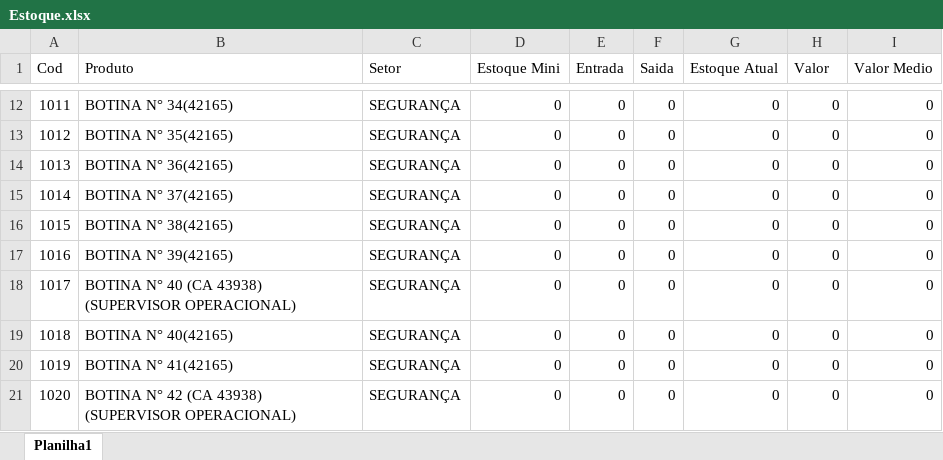
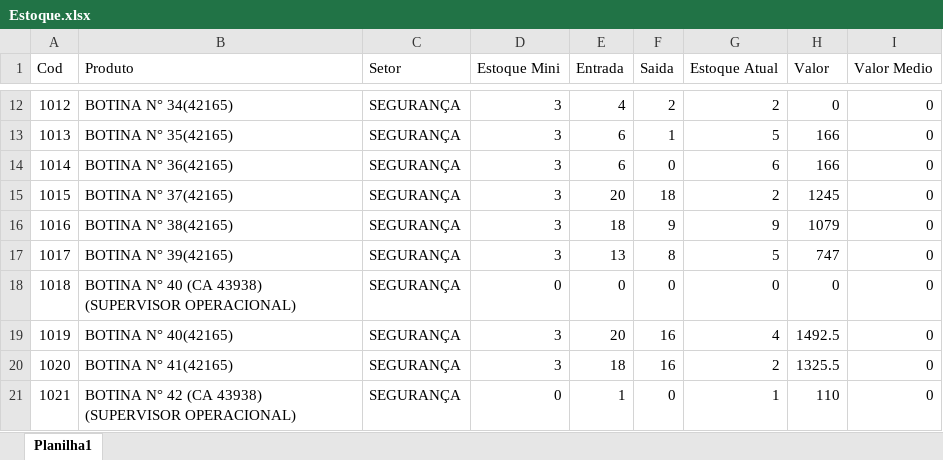
Before and after one commit to ismailergregorio/Estoque_Master, an Excel workbook: Base de dados/Estoque.xlsx, sheet Planilha1, drawn as a sheet; only a part is shown, gaps mark what is left out; values as stored, in another font and other column widths than the file's, no borders; the diff covers the shown part only; the diff names each change by its address in the sheet, - before the commit and + after, or states it on an @@ line.

```diff
--- a/Base de dados/Estoque.xlsx (sheet Planilha1)
+++ b/Base de dados/Estoque.xlsx (sheet Planilha1)
@@ column A (Cod) renumbered between rows 2 and 311 @@
-D12:D17 (Estoque Mini): 0
+D12:D17 (Estoque Mini): 3
-E12 (Entrada): 0
+E12 (Entrada): 4
-F12 (Saida): 0
+F12 (Saida): 2
-G12 (Estoque Atual): 0
+G12 (Estoque Atual): 2
-E13:E14 (Entrada): 0
+E13:E14 (Entrada): 6
-F13 (Saida): 0
+F13 (Saida): 1
-G13 (Estoque Atual): 0
+G13 (Estoque Atual): 5
-H13:H14 (Valor): 0
+H13:H14 (Valor): 166
-G14 (Estoque Atual): 0
+G14 (Estoque Atual): 6
-E15 (Entrada): 0
+E15 (Entrada): 20
-F15 (Saida): 0
+F15 (Saida): 18
-G15 (Estoque Atual): 0
+G15 (Estoque Atual): 2
-H15 (Valor): 0
+H15 (Valor): 1245
-E16 (Entrada): 0
+E16 (Entrada): 18
-F16 (Saida): 0
+F16 (Saida): 9
-G16 (Estoque Atual): 0
+G16 (Estoque Atual): 9
-H16 (Valor): 0
+H16 (Valor): 1079
-E17 (Entrada): 0
+E17 (Entrada): 13
-F17 (Saida): 0
+F17 (Saida): 8
-G17 (Estoque Atual): 0
+G17 (Estoque Atual): 5
-H17 (Valor): 0
+H17 (Valor): 747
-D19:D20 (Estoque Mini): 0
+D19:D20 (Estoque Mini): 3
-E19 (Entrada): 0
+E19 (Entrada): 20
-F19:F20 (Saida): 0
+F19:F20 (Saida): 16
-G19 (Estoque Atual): 0
+G19 (Estoque Atual): 4
-H19 (Valor): 0
+H19 (Valor): 1492.5
-E20 (Entrada): 0
+E20 (Entrada): 18
-G20 (Estoque Atual): 0
+G20 (Estoque Atual): 2
-H20 (Valor): 0
+H20 (Valor): 1325.5
-E21 (Entrada): 0
+E21 (Entrada): 1
-G21 (Estoque Atual): 0
+G21 (Estoque Atual): 1
-H21 (Valor): 0
+H21 (Valor): 110
```
Also changed, not shown: 26 added rows and 956 edited cells elsewhere in this sheet, Base de dados/Cadastro Fornecedor.xlsx, Base de dados/Cadastro NF.xlsx, 10 other files.
